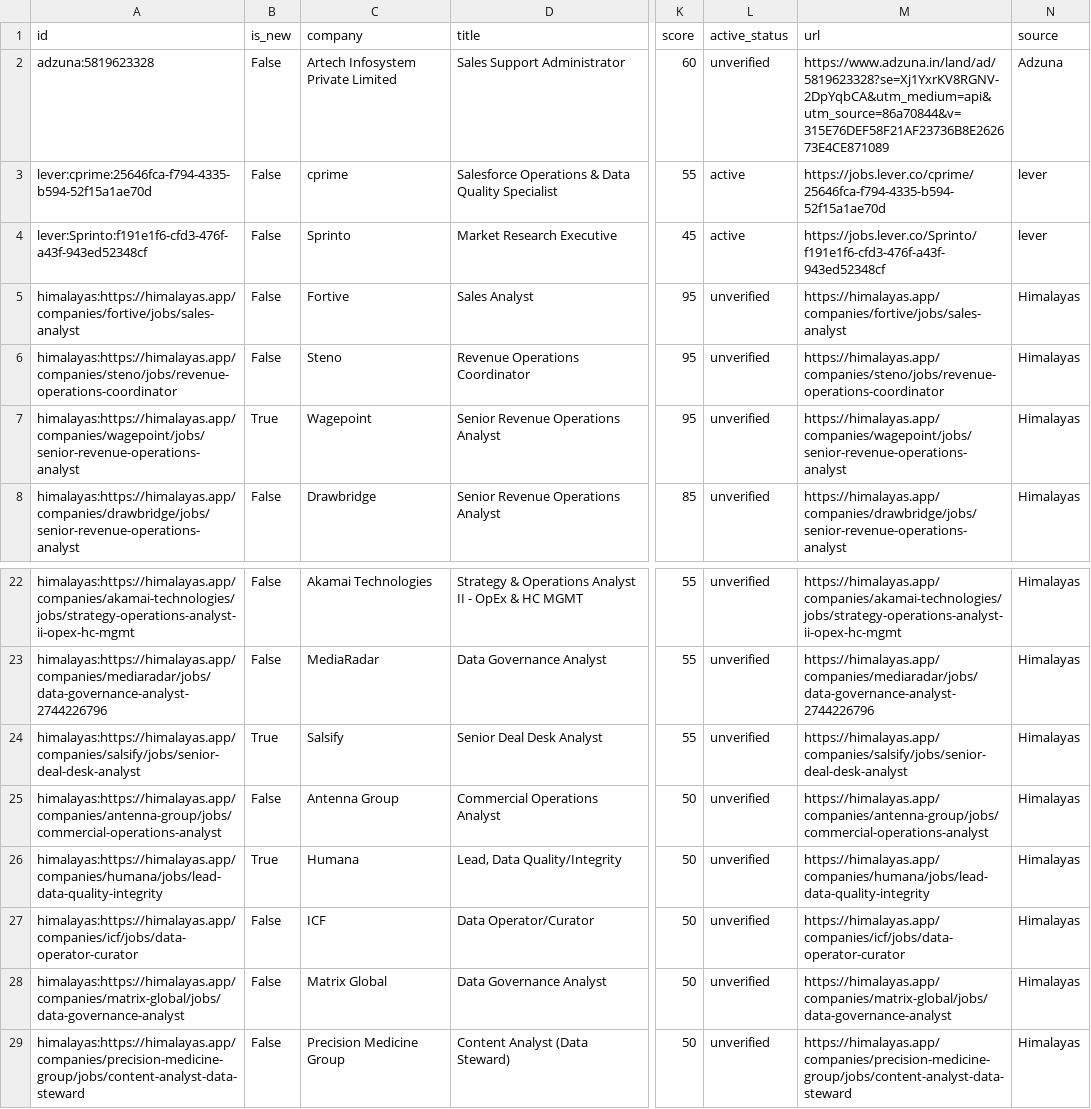
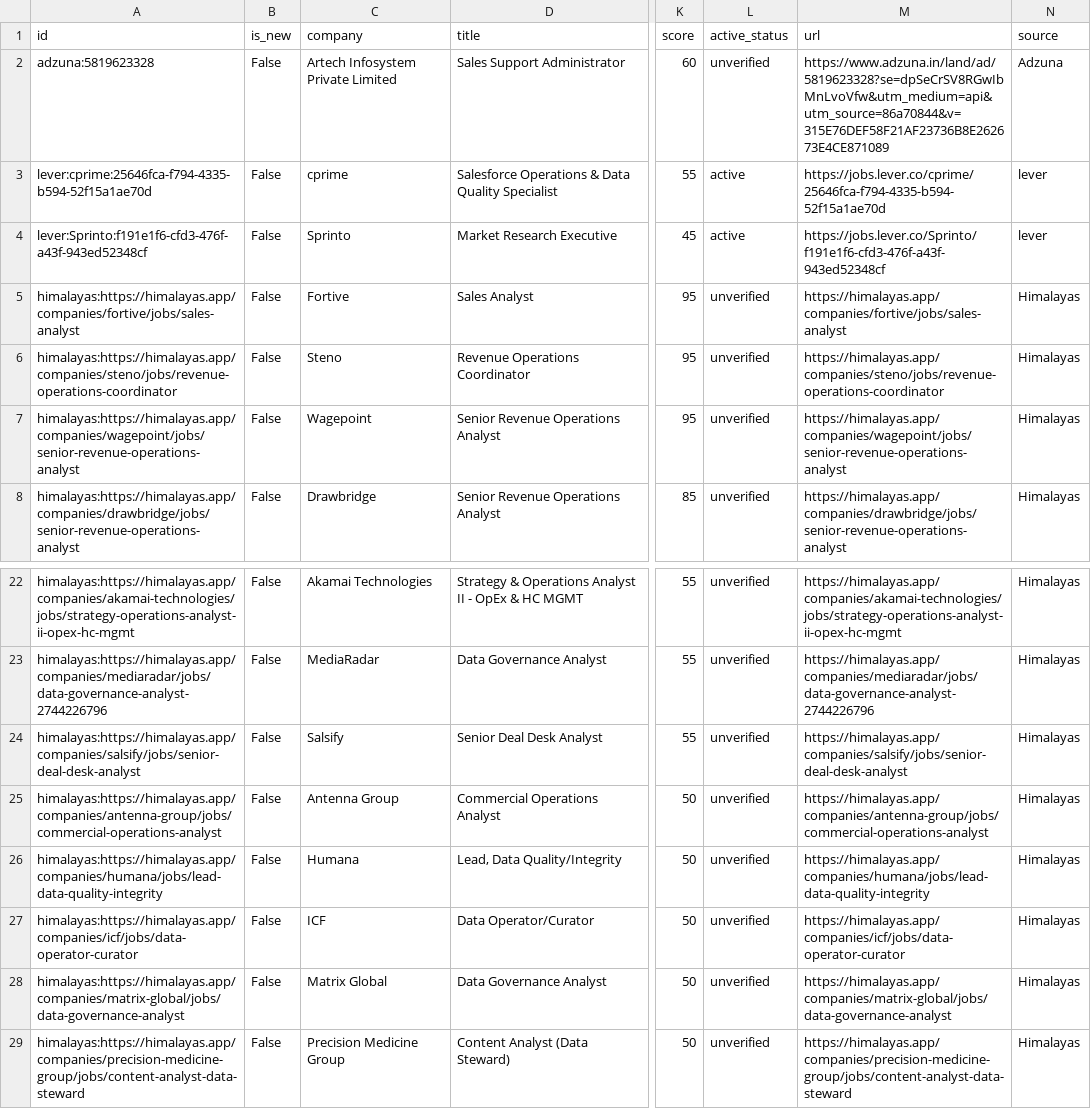
Before and after one commit to Akshit98/akshit-job-search-automation, a CSV file: output/jobs.csv, drawn as a sheet; only a part is shown, gaps mark what is left out; the diff names each change by its address in the sheet, - before the commit and + after, or states it on an @@ line.

```diff
--- a/output/jobs.csv
+++ b/output/jobs.csv
-M2 (url): https://www.adzuna.in/land/ad/5819623328?se=Xj1YxrKV8RGNV-2DpYqbCA&utm_medium=api&utm_source=86a70844&v=315E76DEF58F21AF23736B8E262673E4CE871089
+M2 (url): https://www.adzuna.in/land/ad/5819623328?se=dpSeCrSV8RGwIbMnLvoVfw&utm_medium=api&utm_source=86a70844&v=315E76DEF58F21AF23736B8E262673E4CE871089
-B7 (is_new): True
+B7 (is_new): False
-B24 (is_new): True
+B24 (is_new): False
-B26 (is_new): True
+B26 (is_new): False
```
Also changed, not shown: 2 other files.
